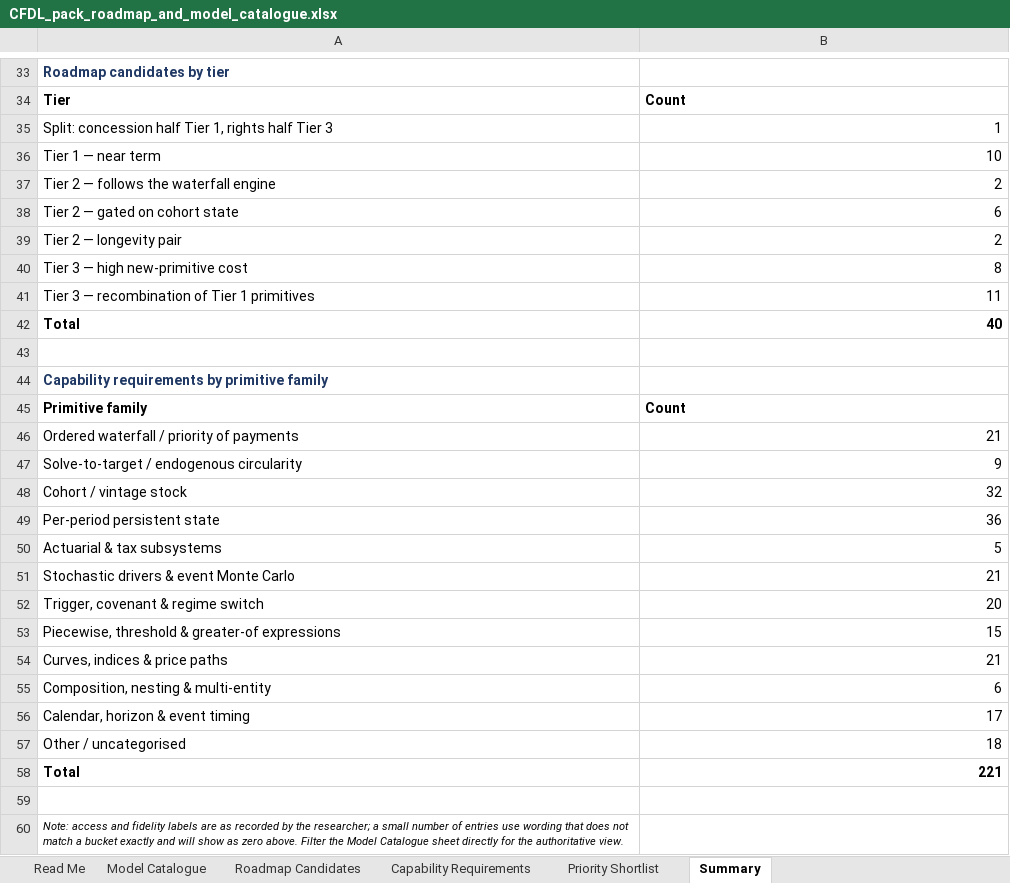
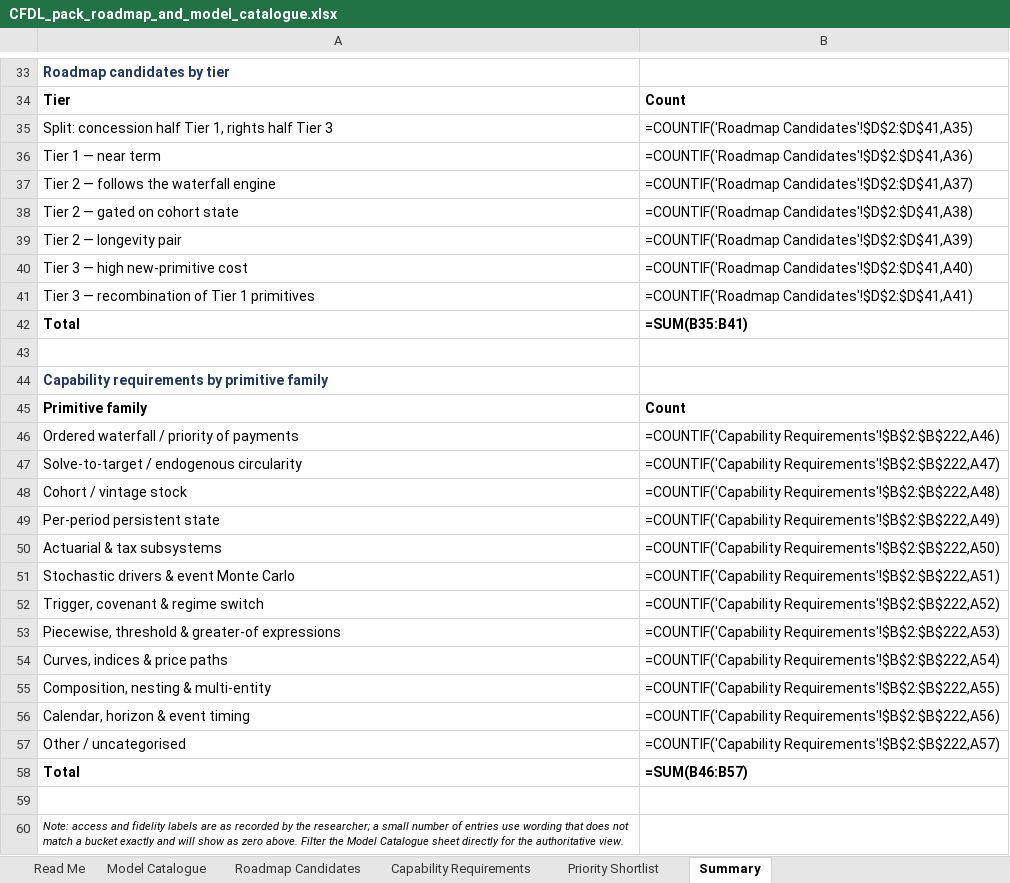
Before and after one commit to bizarc/cfdl, an Excel workbook: research/CFDL_pack_roadmap_and_model_catalogue.xlsx, sheet Summary, drawn as a sheet; only a part is shown, gaps mark what is left out; values as stored, in another font and other column widths than the file's, no borders; formulas without a stored value are shown as written; the diff covers the shown part only; the diff names each change by its address in the sheet, - before the commit and + after, or states it on an @@ line.

```diff
--- a/research/CFDL_pack_roadmap_and_model_catalogue.xlsx (sheet Summary)
+++ b/research/CFDL_pack_roadmap_and_model_catalogue.xlsx (sheet Summary)
-B35: 1
+B35: =COUNTIF('Roadmap Candidates'!$D$2:$D$41,A35)
-B36: 10
+B36: =COUNTIF('Roadmap Candidates'!$D$2:$D$41,A36)
-B37: 2
+B37: =COUNTIF('Roadmap Candidates'!$D$2:$D$41,A37)
-B38: 6
+B38: =COUNTIF('Roadmap Candidates'!$D$2:$D$41,A38)
-B39: 2
+B39: =COUNTIF('Roadmap Candidates'!$D$2:$D$41,A39)
-B40: 8
+B40: =COUNTIF('Roadmap Candidates'!$D$2:$D$41,A40)
-B41: 11
+B41: =COUNTIF('Roadmap Candidates'!$D$2:$D$41,A41)
-B42: 40
+B42: =SUM(B35:B41)
-B46: 21
+B46: =COUNTIF('Capability Requirements'!$B$2:$B$222,A46)
-B47: 9
+B47: =COUNTIF('Capability Requirements'!$B$2:$B$222,A47)
-B48: 32
+B48: =COUNTIF('Capability Requirements'!$B$2:$B$222,A48)
-B49: 36
+B49: =COUNTIF('Capability Requirements'!$B$2:$B$222,A49)
-B50: 5
+B50: =COUNTIF('Capability Requirements'!$B$2:$B$222,A50)
-B51: 21
+B51: =COUNTIF('Capability Requirements'!$B$2:$B$222,A51)
-B52: 20
+B52: =COUNTIF('Capability Requirements'!$B$2:$B$222,A52)
-B53: 15
+B53: =COUNTIF('Capability Requirements'!$B$2:$B$222,A53)
-B54: 21
+B54: =COUNTIF('Capability Requirements'!$B$2:$B$222,A54)
-B55: 6
+B55: =COUNTIF('Capability Requirements'!$B$2:$B$222,A55)
-B56: 17
+B56: =COUNTIF('Capability Requirements'!$B$2:$B$222,A56)
-B57: 18
+B57: =COUNTIF('Capability Requirements'!$B$2:$B$222,A57)
-B58: 221
+B58: =SUM(B46:B57)
```
Also changed, not shown: 18 edited cells elsewhere in this sheet, sheet Model Catalogue, sheet Read Me, charts or pictures, 2 other files.
